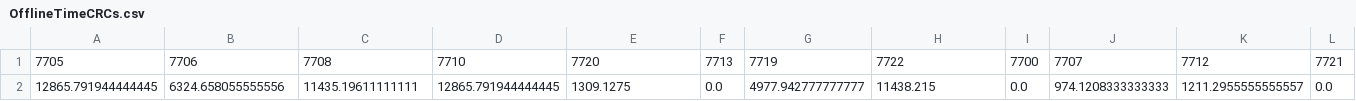
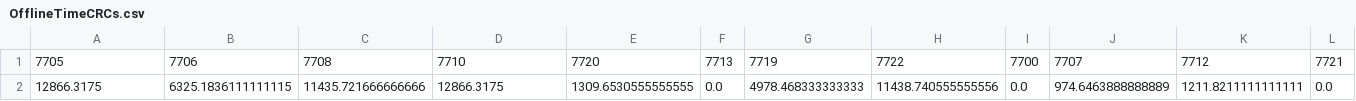
Before and after one commit to antonioiuliano2/crc_summary, a CSV file: OfflineTimeCRCs.csv, drawn as a sheet; only a part is shown; removed rows and columns are numbered as before the commit, all else as after; rows hold the shown columns only; the diff names each change by its address in the sheet, - before the commit and + after, or states it on an @@ line.

```diff
--- a/OfflineTimeCRCs.csv
+++ b/OfflineTimeCRCs.csv
-row 2: 12865.791944444445 | 6324.658055555556 | 11435.19611111111 | 12865.791944444445 | 1309.1275 | 0.0 | 4977.942777777777 | 11438.215 | 0.0 | 974.1208333333333 | 1211.2955555555557 | 0.0
+row 2: 12866.3175 | 6325.1836111111115 | 11435.721666666666 | 12866.3175 | 1309.6530555555555 | 0.0 | 4978.468333333333 | 11438.740555555556 | 0.0 | 974.6463888888889 | 1211.8211111111111 | 0.0
```
Also changed, not shown: 1 other file.
